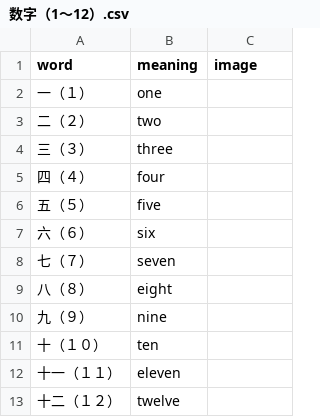
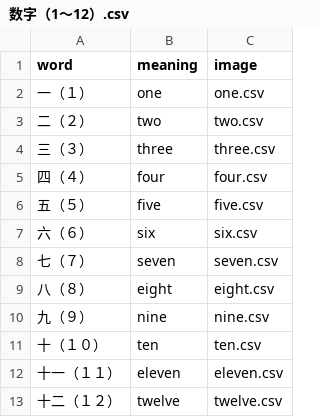
Before and after one commit to k2poo/word-app, a CSV file: lists/数字（1～12）.csv, drawn as a sheet.

Commit message:
Update 数字（1～12）.csv

```diff
--- a/lists/数字（1～12）.csv
+++ b/lists/数字（1～12）.csv
@@ -1,13 +1,13 @@
 word,meaning,image
-一（１）,one,
-二（２）,two,
-三（３）,three,
-四（４）,four,
-五（５）,five,
-六（６）,six,
-七（７）,seven,
-八（８）,eight,
-九（９）,nine,
-十（１０）,ten,
-十一（１１）,eleven,
-十二（１２）,twelve,
+一（１）,one,one.csv
+二（２）,two,two.csv
+三（３）,three,three.csv
+四（４）,four,four.csv
+五（５）,five,five.csv
+六（６）,six,six.csv
+七（７）,seven,seven.csv
+八（８）,eight,eight.csv
+九（９）,nine,nine.csv
+十（１０）,ten,ten.csv
+十一（１１）,eleven,eleven.csv
+十二（１２）,twelve,twelve.csv
```
